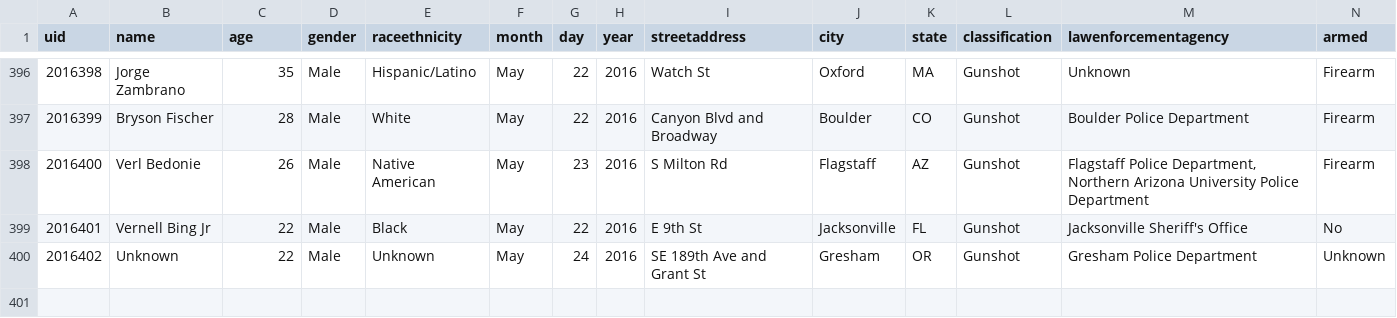
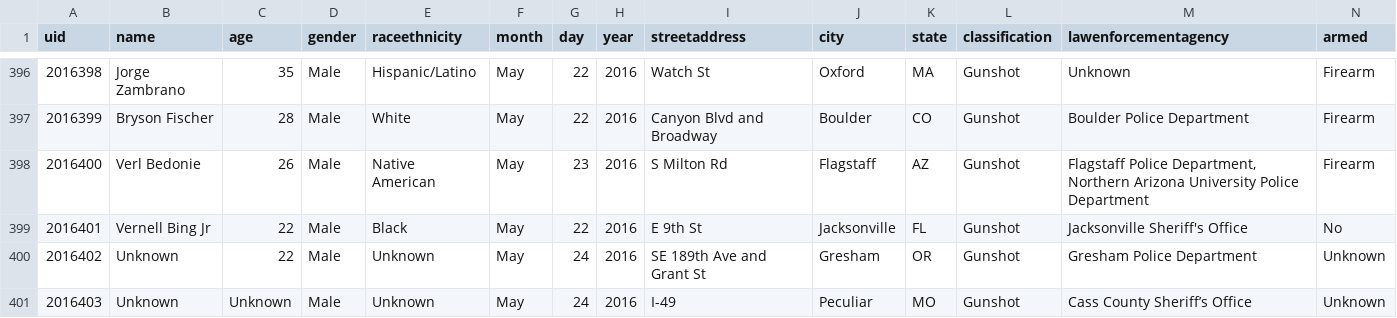
Before and after one commit to tigrevol8888/thecounted, a CSV file: data/the-counted-2016.csv, drawn as a sheet; only a part is shown, gaps mark what is left out; the diff names each change by its address in the sheet, - before the commit and + after, or states it on an @@ line.

Commit message:
Add Unknown

```diff
--- a/data/the-counted-2016.csv
+++ b/data/the-counted-2016.csv
+row 401: 2016403 | Unknown | Unknown | Male | Unknown | May | 24 | 2016 | I-49 | Peculiar | MO | Gunshot | Cass County Sheriff’s Office | Unknown
```
